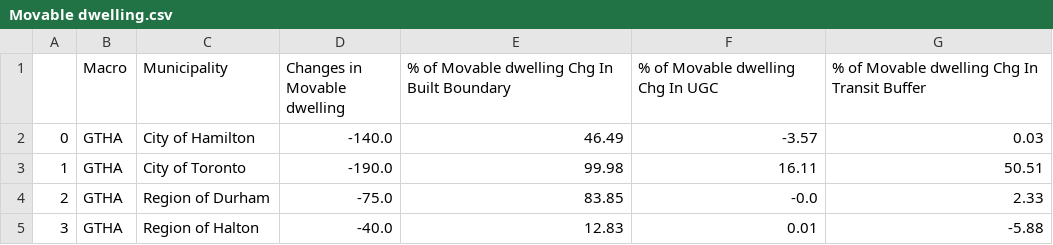
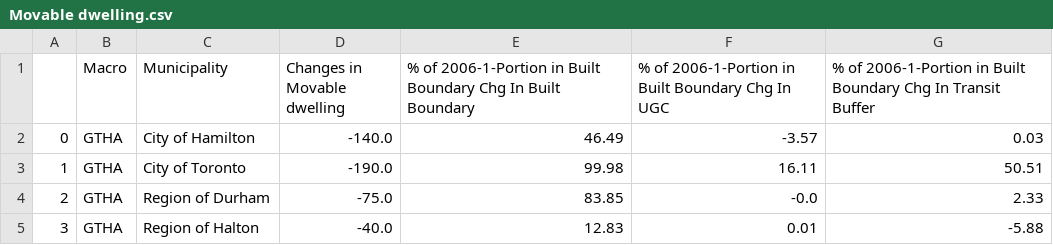
Before and after one commit to schoolofcities/urban-growth-canada, a CSV file: ggh-growth/census-summary-data-2006-2021/summarizing-results/Movable dwelling.csv, drawn as a sheet; only a part is shown.

```diff
--- a/ggh-growth/census-summary-data-2006-2021/summarizing-results/Movable dwelling.csv
+++ b/ggh-growth/census-summary-data-2006-2021/summarizing-results/Movable dwelling.csv
@@ -1,2 +1,2 @@
-,Macro,Municipality,Changes in Movable dwelling,% of Movable dwelling Chg In Built Boundary,% of Movable dwelling Chg In UGC,% of Movable dwelling Chg In Transit Buffer
+,Macro,Municipality,Changes in Movable dwelling,% of 2006-1-Portion in Built Boundary Chg In Built Boundary,% of 2006-1-Portion in Built Boundary Chg In UGC,% of 2006-1-Portion in Built Boundary Chg In Transit Buffer
 0,GTHA,City of Hamilton,-140.0,46.49,-3.57,0.03
```
Also changed, not shown: ggh-growth/census-summary-data-2006-2021/summarizing-results/Population.csv, ggh-growth/census-summary-data-2006-2021/summarizing-results/Row house.csv, 17 other files.
